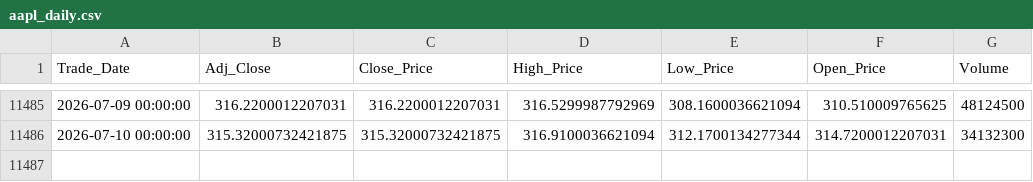
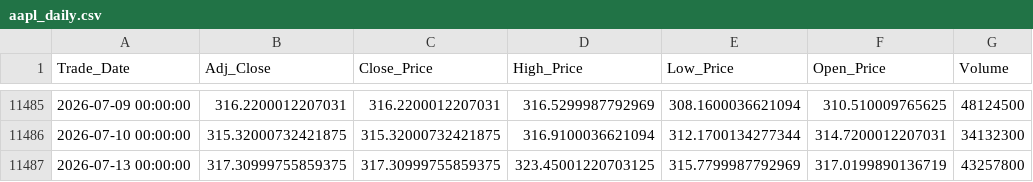
Before and after one commit to Sohila-Khaled-Abbas/apple-stock-market-analysis, a CSV file: data/processed/aapl_daily.csv, drawn as a sheet; only a part is shown, gaps mark what is left out.

```diff
--- a/data/processed/aapl_daily.csv
+++ b/data/processed/aapl_daily.csv
@@ -11486 +11486,2 @@ Trade_Date,Adj_Close,Close_Price,High_Price,Low_Price,Open_Price,Volume
 2026-07-10 00:00:00,315.32000732421875,315.32000732421875,316.9100036621094,312.1700134277344,314.7200012207031,34132300
+2026-07-13 00:00:00,317.30999755859375,317.30999755859375,323.45001220703125,315.7799987792969,317.0199890136719,43257800
```
